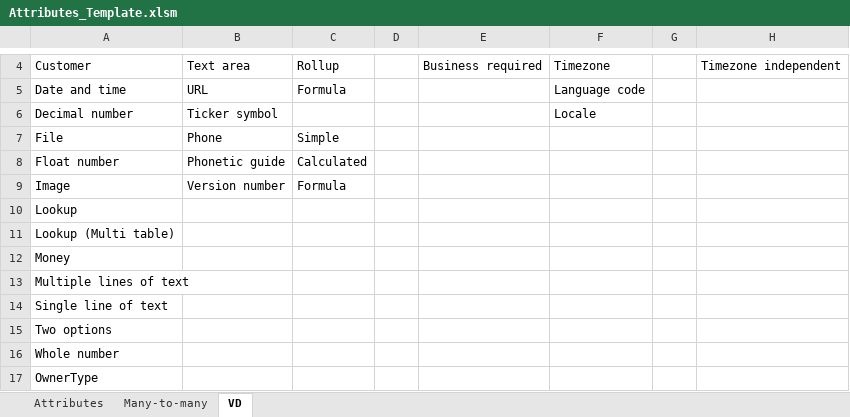
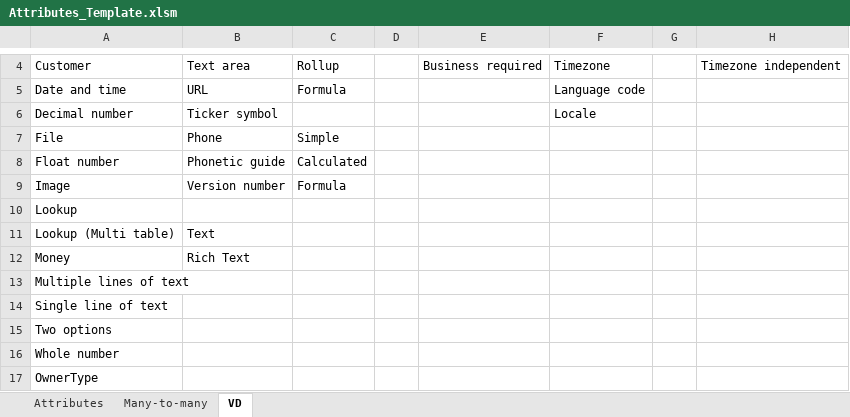
Before and after one commit to MscrmTools/Javista.AttributesFactory, an Excel workbook: Javista.AttributesFactory/Template/Attributes_Template.xlsm, sheet VD, drawn as a sheet; only a part is shown, gaps mark what is left out; values as stored, in another font and other column widths than the file's, no borders; conditional formats not drawn; the diff names each change by its address in the sheet, - before the commit and + after, or states it on an @@ line.

Commit message:
Added Format for Multi line text + Template fixes + Template description improved

```diff
--- a/Javista.AttributesFactory/Template/Attributes_Template.xlsm (sheet VD)
+++ b/Javista.AttributesFactory/Template/Attributes_Template.xlsm (sheet VD)
-B11: (empty)
+B11: Text
-B12: (empty)
+B12: Rich Text
```
Also changed, not shown: sheet Attributes, hidden cells, 2 other files.
